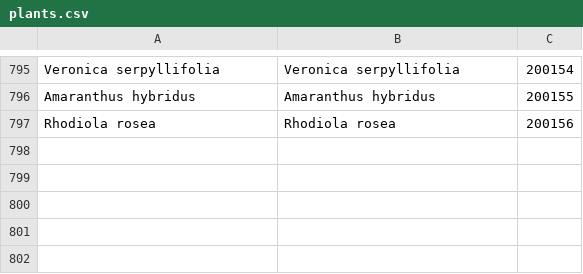
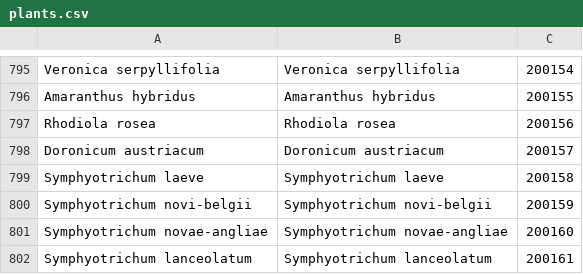
Before and after one commit to benadrasni/abherbs, a CSV file: backend/txt/plants.csv, drawn as a sheet; only a part is shown, gaps mark what is left out.

Commit message:
new plants

```diff
--- a/backend/txt/plants.csv
+++ b/backend/txt/plants.csv
@@ -797 +797,6 @@ Amaranthus hybridus;Amaranthus hybridus;200155
 Rhodiola rosea;Rhodiola rosea;200156
+Doronicum austriacum;Doronicum austriacum;200157
+Symphyotrichum laeve;Symphyotrichum laeve;200158
+Symphyotrichum novi-belgii;Symphyotrichum novi-belgii;200159
+Symphyotrichum novae-angliae;Symphyotrichum novae-angliae;200160
+Symphyotrichum lanceolatum;Symphyotrichum lanceolatum;200161
```
Also changed, not shown: 3 other files.
